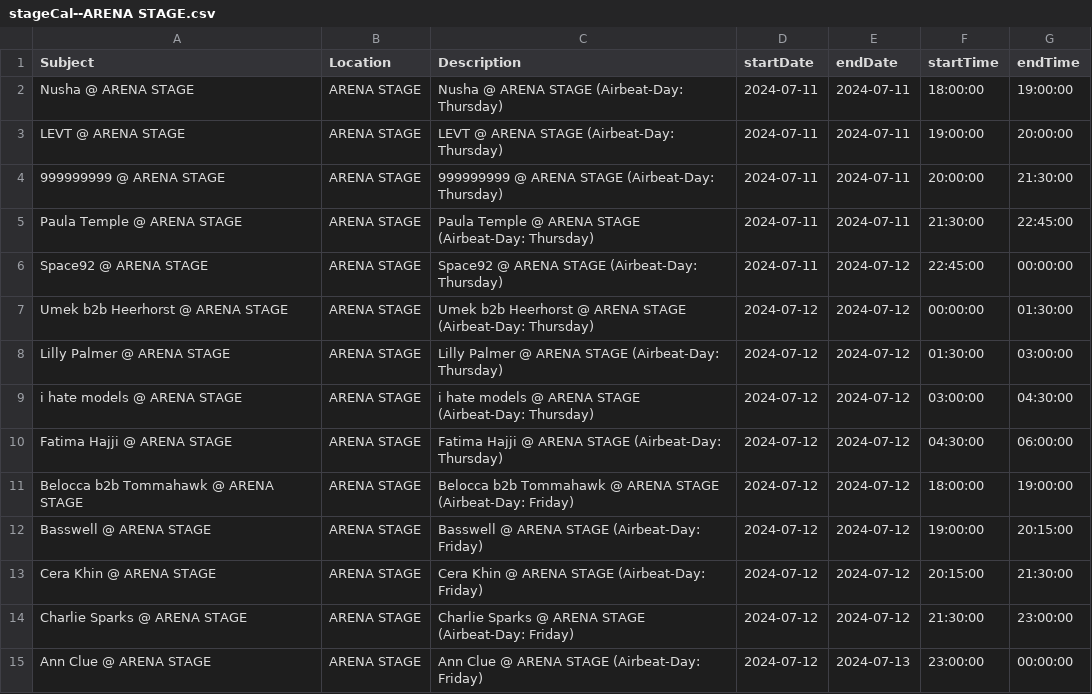
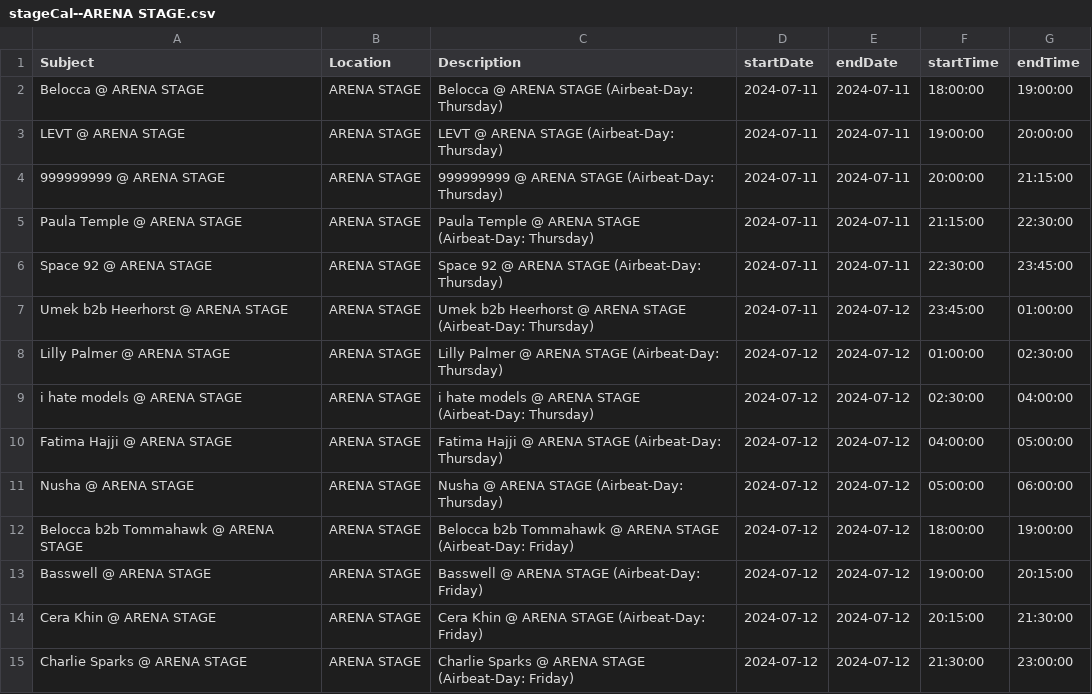
Before and after one commit to t0b1hh/airbeat-2024-tmsqr, a CSV file: output/stageCal--ARENA STAGE.csv, drawn as a sheet; only a part is shown; the shorter side is filled out with more unchanged rows.

```diff
--- a/output/stageCal--ARENA STAGE.csv
+++ b/output/stageCal--ARENA STAGE.csv
@@ -1,11 +1,12 @@
 Subject,Location,Description,startDate,endDate,startTime,endTime
-Nusha @ ARENA STAGE,ARENA STAGE,Nusha @ ARENA STAGE (Airbeat-Day: Thursday),2024-07-11,2024-07-11,18:00:00,19:00:00
+Belocca @ ARENA STAGE,ARENA STAGE,Belocca @ ARENA STAGE (Airbeat-Day: Thursday),2024-07-11,2024-07-11,18:00:00,19:00:00
 LEVT @ ARENA STAGE,ARENA STAGE,LEVT @ ARENA STAGE (Airbeat-Day: Thursday),2024-07-11,2024-07-11,19:00:00,20:00:00
-999999999 @ ARENA STAGE,ARENA STAGE,999999999 @ ARENA STAGE (Airbeat-Day: Thursday),2024-07-11,2024-07-11,20:00:00,21:30:00
-Paula Temple @ ARENA STAGE,ARENA STAGE,Paula Temple @ ARENA STAGE (Airbeat-Day: Thursday),2024-07-11,2024-07-11,21:30:00,22:45:00
-Space92 @ ARENA STAGE,ARENA STAGE,Space92 @ ARENA STAGE (Airbeat-Day: Thursday),2024-07-11,2024-07-12,22:45:00,00:00:00
-Umek b2b Heerhorst @ ARENA STAGE,ARENA STAGE,Umek b2b Heerhorst @ ARENA STAGE (Airbeat-Day: Thursday),2024-07-12,2024-07-12,00:00:00,01:30:00
-Lilly Palmer  @ ARENA STAGE,ARENA STAGE,Lilly Palmer  @ ARENA STAGE (Airbeat-Day: Thursday),2024-07-12,2024-07-12,01:30:00,03:00:00
-i hate models @ ARENA STAGE,ARENA STAGE,i hate models @ ARENA STAGE (Airbeat-Day: Thursday),2024-07-12,2024-07-12,03:00:00,04:30:00
-Fatima Hajji @ ARENA STAGE,ARENA STAGE,Fatima Hajji @ ARENA STAGE (Airbeat-Day: Thursday),2024-07-12,2024-07-12,04:30:00,06:00:00
+999999999 @ ARENA STAGE,ARENA STAGE,999999999 @ ARENA STAGE (Airbeat-Day: Thursday),2024-07-11,2024-07-11,20:00:00,21:15:00
+Paula Temple @ ARENA STAGE,ARENA STAGE,Paula Temple @ ARENA STAGE (Airbeat-Day: Thursday),2024-07-11,2024-07-11,21:15:00,22:30:00
+Space 92 @ ARENA STAGE,ARENA STAGE,Space 92 @ ARENA STAGE (Airbeat-Day: Thursday),2024-07-11,2024-07-11,22:30:00,23:45:00
+Umek b2b Heerhorst @ ARENA STAGE,ARENA STAGE,Umek b2b Heerhorst @ ARENA STAGE (Airbeat-Day: Thursday),2024-07-11,2024-07-12,23:45:00,01:00:00
+Lilly Palmer  @ ARENA STAGE,ARENA STAGE,Lilly Palmer  @ ARENA STAGE (Airbeat-Day: Thursday),2024-07-12,2024-07-12,01:00:00,02:30:00
+i hate models @ ARENA STAGE,ARENA STAGE,i hate models @ ARENA STAGE (Airbeat-Day: Thursday),2024-07-12,2024-07-12,02:30:00,04:00:00
+Fatima Hajji @ ARENA STAGE,ARENA STAGE,Fatima Hajji @ ARENA STAGE (Airbeat-Day: Thursday),2024-07-12,2024-07-12,04:00:00,05:00:00
+Nusha @ ARENA STAGE,ARENA STAGE,Nusha @ ARENA STAGE (Airbeat-Day: Thursday),2024-07-12,2024-07-12,05:00:00,06:00:00
 Belocca b2b Tommahawk @ ARENA STAGE,ARENA STAGE,Belocca b2b Tommahawk @ ARENA STAGE (Airbeat-Day: Friday),2024-07-12,2024-07-12,18:00:00,19:00:00
```
Also changed, not shown: output/stageCal--MAINSTAGE.csv, output/stageCal--TERMINAL STAGE.csv, 2 other files.
